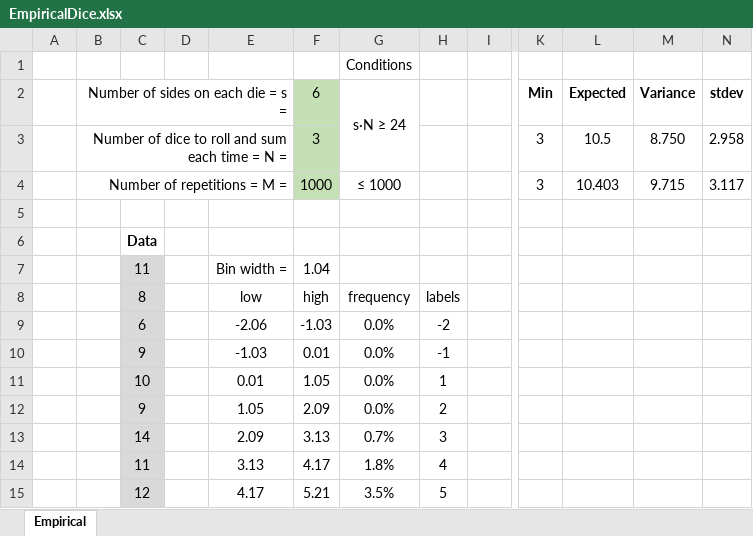
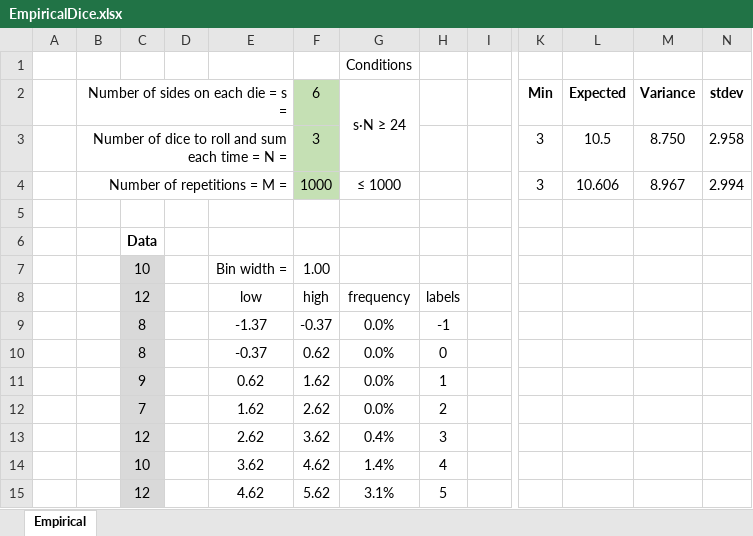
Before and after one commit to ketchers/Teaching, an Excel workbook: 144F20/Topic 6/EmpiricalDice.xlsx, sheet Empirical, drawn as a sheet; only a part is shown, gaps mark what is left out; values as stored, in another font and other column widths than the file's, no borders; charts and pictures not drawn; the diff covers the shown part only; the diff names each change by its address in the sheet, - before the commit and + after, or states it on an @@ line.

```diff
--- a/144F20/Topic 6/EmpiricalDice.xlsx (sheet Empirical)
+++ b/144F20/Topic 6/EmpiricalDice.xlsx (sheet Empirical)
-L4 (Expected): 10.403
+L4 (Expected): 10.606
-M4 (Variance): 9.715
+M4 (Variance): 8.967
-N4 (stdev): 3.117
+N4 (stdev): 2.994
-C7: 11
+C7: 10
-F7 (6): 1.04
+F7 (6): 1.00
-C8: 8
+C8: 12
-C9: 6
+C9: 8
-E9: -2.06
+E9: -1.37
-F9 (6): -1.03
+F9 (6): -0.37
-H9: -2
+H9: -1
-C10: 9
+C10: 8
-E10: -1.03
+E10: -0.37
-F10 (6): 0.01
+F10 (6): 0.62
-H10: -1
+H10: 0
-C11: 10
+C11: 9
-E11: 0.01
+E11: 0.62
-F11 (6): 1.05
+F11 (6): 1.62
-C12: 9
+C12: 7
-E12: 1.05
+E12: 1.62
-F12 (6): 2.09
+F12 (6): 2.62
-C13: 14
+C13: 12
-E13: 2.09
+E13: 2.62
-F13 (6): 3.13
+F13 (6): 3.62
-G13 (s∙N ≥ 24): 0.7%
+G13 (s∙N ≥ 24): 0.4%
-C14: 11
+C14: 10
-E14: 3.13
+E14: 3.62
-F14 (6): 4.17
+F14 (6): 4.62
-G14 (s∙N ≥ 24): 1.8%
+G14 (s∙N ≥ 24): 1.4%
-E15: 4.17
+E15: 4.62
-F15 (6): 5.21
+F15 (6): 5.62
-G15 (s∙N ≥ 24): 3.5%
+G15 (s∙N ≥ 24): 3.1%
```
Also changed, not shown: 963 edited cells elsewhere in this sheet, charts or pictures, 144F20/Topic 1/test.xlsx.
